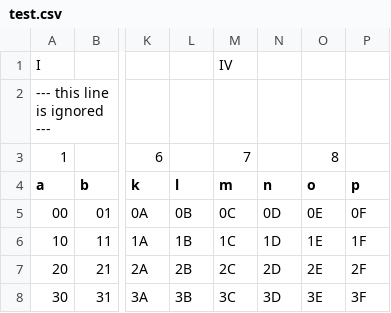
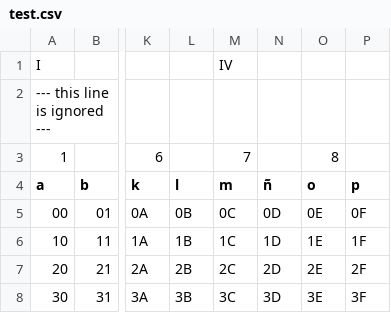
Before and after one commit to edanalytics/earthmover, a CSV file: example_projects/13_multiline_sparse_headers/sources/test.csv, drawn as a sheet; only a part is shown, gaps mark what is left out; the diff names each change by its address in the sheet, - before the commit and + after, or states it on an @@ line.

Commit message:
Fix encoding for multi-line header processing (#186)
* Fix encoding for multi-line header processing

This is a (potential) fix for #185, I still need to test it.

* add special character to test file

* add encoding to test file

---------

Co-authored-by: Tom Reitz <treitz@edanalytics.org>

```diff
--- a/example_projects/13_multiline_sparse_headers/sources/test.csv
+++ b/example_projects/13_multiline_sparse_headers/sources/test.csv
-N4: n
+N4: ñ
```
Also changed, not shown: 2 other files.
